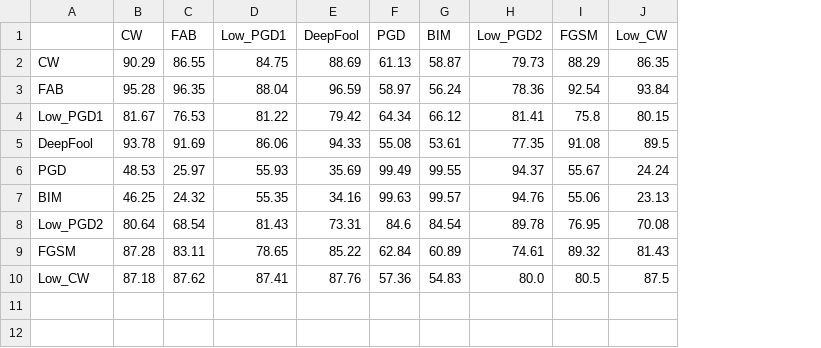
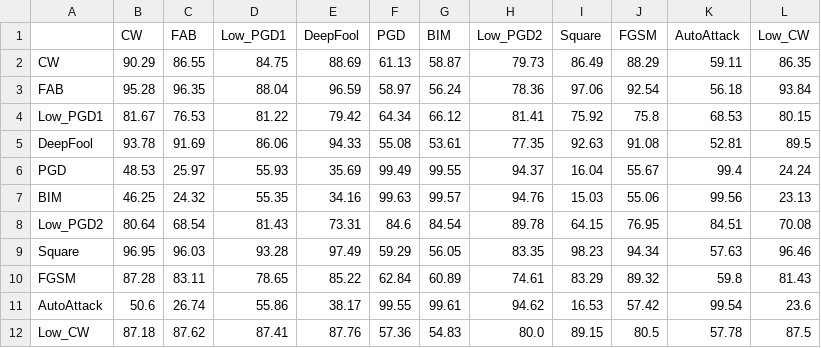
Before and after one commit to TooTouch/SID, a CSV file: results/SVHN/transfer_attack_results/resnet34/transfer_results.csv, drawn as a sheet; the diff names each change by its address in the sheet, - before the commit and + after, or states it on an @@ line.

```diff
--- a/results/SVHN/transfer_attack_results/resnet34/transfer_results.csv
+++ b/results/SVHN/transfer_attack_results/resnet34/transfer_results.csv
+column I (Square), rows 2-8: 86.49 | 97.06 | 75.92 | 92.63 | 16.04 | 15.03 | 64.15; row 10: 83.29; row 12: 89.15
+column K (AutoAttack), rows 2-8: 59.11 | 56.18 | 68.53 | 52.81 | 99.4 | 99.56 | 84.51; row 10: 59.8; row 12: 57.78
+row 9: Square | 96.95 | 96.03 | 93.28 | 97.49 | 59.29 | 56.05 | 83.35 | 98.23 | 94.34 | 57.63 | 96.46
+row 11: AutoAttack | 50.6 | 26.74 | 55.86 | 38.17 | 99.55 | 99.61 | 94.62 | 16.53 | 57.42 | 99.54 | 23.6
```
Also changed, not shown: results/CIFAR10/transfer_attack_results/resnet34/transfer_results.csv, results/CIFAR10/transfer_attack_results/vgg19/transfer_results.csv, 51 other files.
